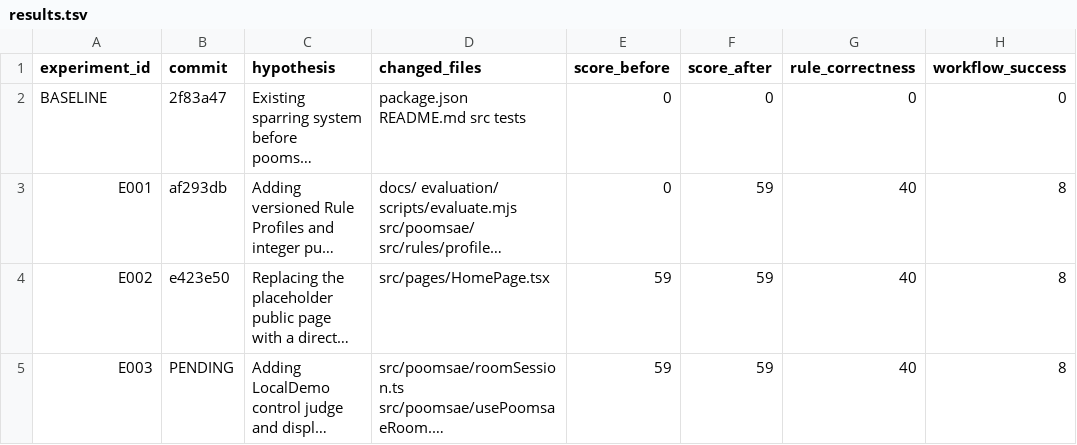
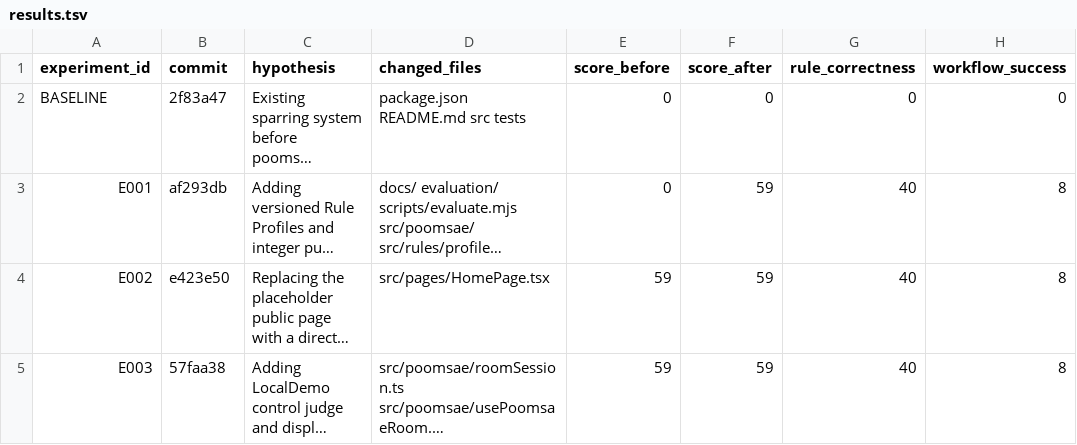
Before and after one commit to shark7763-del/teampro-poomsae-score, a TSV file: experiments/results.tsv, drawn as a sheet; only a part is shown; long unchanged cells end in …; the diff names each change by its address in the sheet, - before the commit and + after, or states it on an @@ line.

Commit message:
docs: record local room workflow experiment

```diff
--- a/experiments/results.tsv
+++ b/experiments/results.tsv
-B5 (commit): PENDING
+B5 (commit): 57faa38
```
